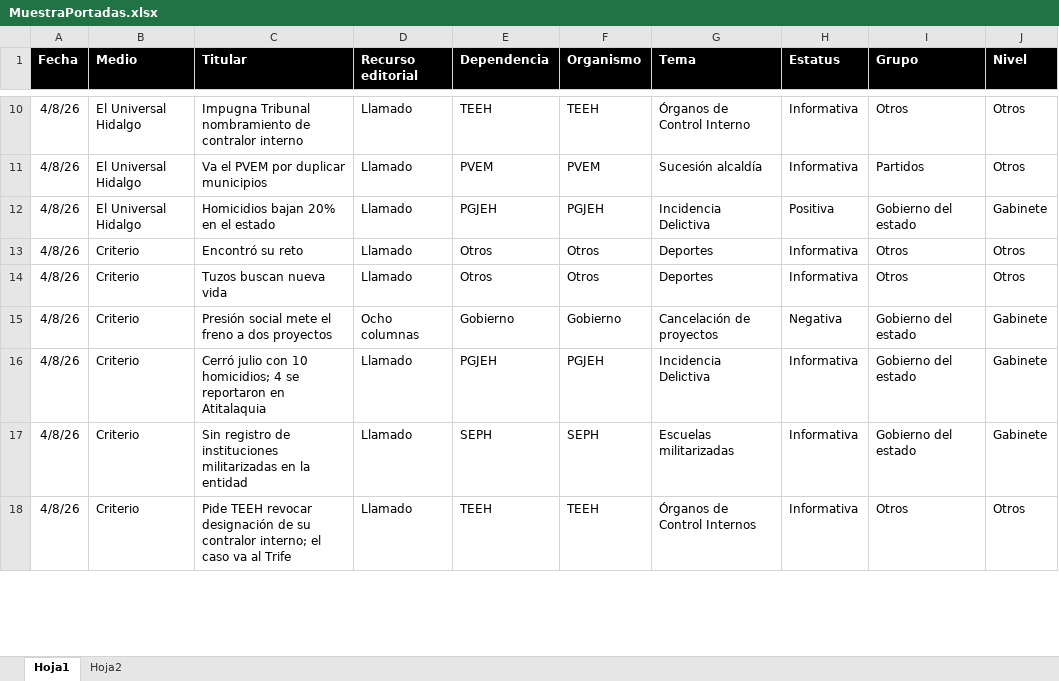
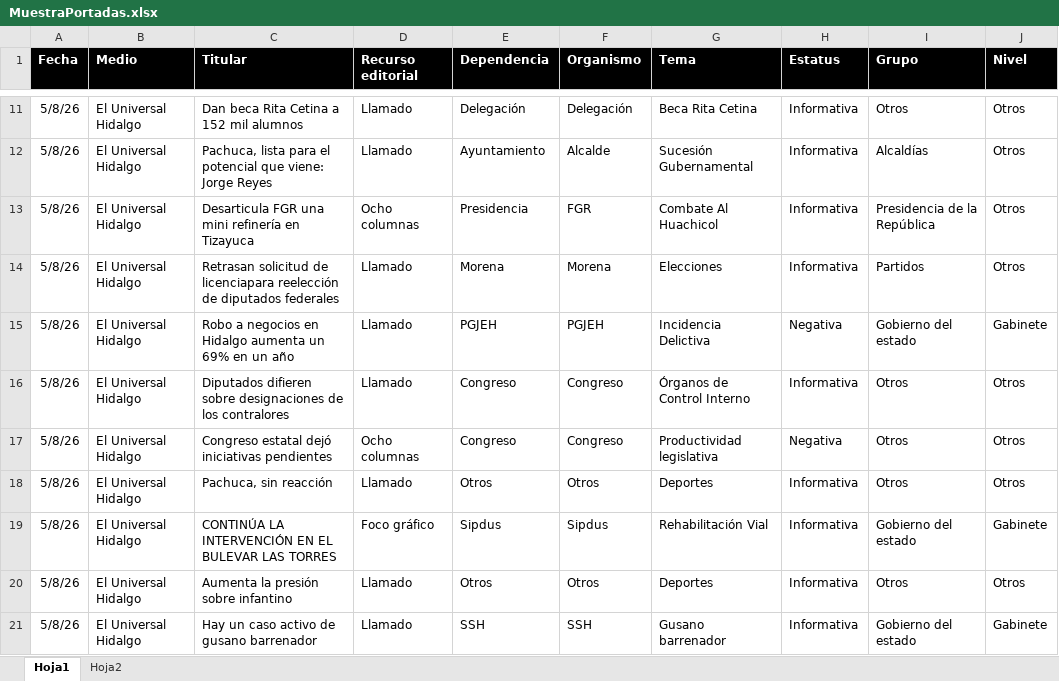
Before and after one commit to thelonious9/Reporteportadas, an Excel workbook: MuestraPortadas.xlsx, sheet Hoja1, drawn as a sheet; only a part is shown, gaps mark what is left out; values as stored, in another font and other column widths than the file's, no borders; table styles not drawn; removed rows and columns are numbered as before the commit, all else as after; the diff covers the shown part only; the diff names each change by its address in the sheet, - before the commit and + after, or states it on an @@ line.

Commit message:
Reporte portadas

```diff
--- a/MuestraPortadas.xlsx (sheet Hoja1)
+++ b/MuestraPortadas.xlsx (sheet Hoja1)
-A11 (Fecha): 4/8/26
+A11 (Fecha): 5/8/26
-C11 (Titular): Impugna Tribunal nombramiento de contralor interno
+C11 (Titular): Dan beca Rita Cetina a 152 mil alumnos
-E11 (Dependencia): TEEH
+E11 (Dependencia): Delegación
-F11 (Organismo): TEEH
+F11 (Organismo): Delegación
-G11 (Tema): Órganos de Control Interno
+G11 (Tema): Beca Rita Cetina
+row 12: 5/8/26 | El Universal Hidalgo | Pachuca, lista para el potencial que viene: Jorge Reyes | Llamado | Ayuntamiento | Alcalde | Sucesión Gubernamental | Informativa | Alcaldías | Otros
+row 13: 5/8/26 | El Universal Hidalgo | Desarticula FGR una mini refinería en Tizayuca | Ocho columnas | Presidencia | FGR | Combate Al Huachicol | Informativa | Presidencia de la República | Otros
-A14:A15 (Fecha): 4/8/26
+A14:A15 (Fecha): 5/8/26
-C14 (Titular): Va el PVEM por duplicar municipios
+C14 (Titular): Retrasan solicitud de licenciapara reelección de diputados federales
-E14 (Dependencia): PVEM
+E14 (Dependencia): Morena
-F14 (Organismo): PVEM
+F14 (Organismo): Morena
-G14 (Tema): Sucesión alcaldía
+G14 (Tema): Elecciones
-C15 (Titular): Homicidios bajan 20% en el estado
+C15 (Titular): Robo a negocios en Hidalgo aumenta un 69% en un año
-H15 (Estatus): Positiva
+H15 (Estatus): Negativa
+row 16: 5/8/26 | El Universal Hidalgo | Diputados difieren sobre designaciones de los contralores | Llamado | Congreso | Congreso | Órganos de Control Interno | Informativa | Otros | Otros
+row 17: 5/8/26 | El Universal Hidalgo | Congreso estatal dejó iniciativas pendientes | Ocho columnas | Congreso | Congreso | Productividad legislativa | Negativa | Otros | Otros
-A18 (Fecha): 4/8/26
+A18 (Fecha): 5/8/26
-B18 (Medio): Criterio
+B18 (Medio): El Universal Hidalgo
-C18 (Titular): Encontró su reto
+C18 (Titular): Pachuca, sin reacción
+row 19: 5/8/26 | El Universal Hidalgo | CONTINÚA LA INTERVENCIÓN EN EL BULEVAR LAS TORRES | Foco gráfico | Sipdus | Sipdus | Rehabilitación Vial | Informativa | Gobierno del estado | Gabinete
-A20 (Fecha): 4/8/26
+A20 (Fecha): 5/8/26
-B20 (Medio): Criterio
+B20 (Medio): El Universal Hidalgo
-C20 (Titular): Tuzos buscan nueva vida
+C20 (Titular): Aumenta la presión sobre infantino
-row 15: 4/8/26 | Criterio | Presión social mete el freno a dos proyectos | Ocho columnas | Gobierno | Gobierno | Cancelación de proyectos | Negativa | Gobierno del estado | Gabinete
-row 16: 4/8/26 | Criterio | Cerró julio con 10 homicidios; 4 se reportaron en Atitalaquia | Llamado | PGJEH | PGJEH | Incidencia Delictiva | Informativa | Gobierno del estado | Gabinete
-A21 (Fecha): 4/8/26
+A21 (Fecha): 5/8/26
-B21 (Medio): Criterio
+B21 (Medio): El Universal Hidalgo
-C21 (Titular): Sin registro de instituciones militarizadas en la entidad
+C21 (Titular): Hay un caso activo de gusano barrenador
-E21 (Dependencia): SEPH
+E21 (Dependencia): SSH
-F21 (Organismo): SEPH
+F21 (Organismo): SSH
-G21 (Tema): Escuelas militarizadas
+G21 (Tema): Gusano barrenador
-row 18: 4/8/26 | Criterio | Pide TEEH revocar designación de su contralor interno; el caso va al Trife | Llamado | TEEH | TEEH | Órganos de Control Internos | Informativa | Otros | Otros
```
Also changed, not shown: 18 added rows, 32 removed rows and 92 edited cells elsewhere in this sheet, 1 other file.
